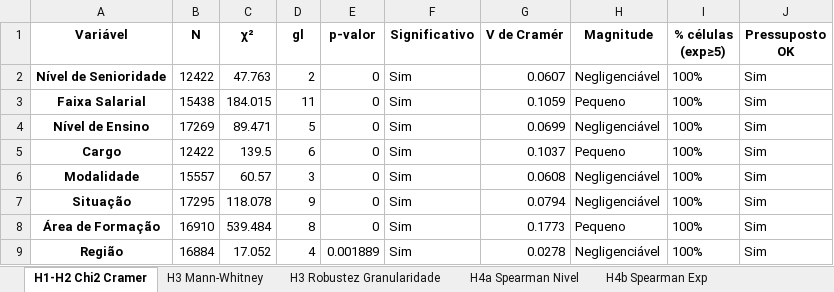
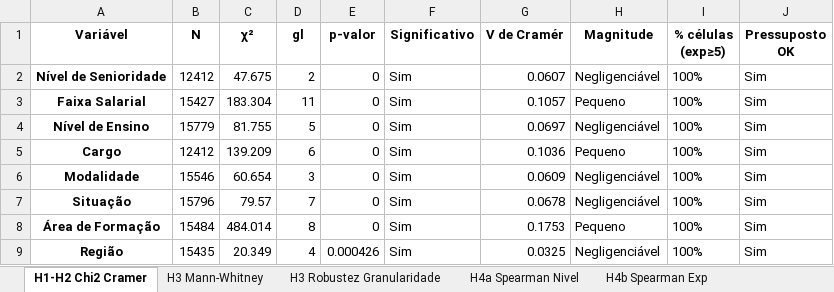
Before and after one commit to julliebelmonte/stateofdata, an Excel workbook: resultados_estatisticos.xlsx, sheet H1-H2 Chi2 Cramer, drawn as a sheet; values as stored, in another font and other column widths than the file's, no borders; the diff names each change by its address in the sheet, - before the commit and + after, or states it on an @@ line.

```diff
--- a/resultados_estatisticos.xlsx (sheet H1-H2 Chi2 Cramer)
+++ b/resultados_estatisticos.xlsx (sheet H1-H2 Chi2 Cramer)
-B2 (N): 12422
+B2 (N): 12412
-C2 (χ²): 47.763
+C2 (χ²): 47.675
-B3 (N): 15438
+B3 (N): 15427
-C3 (χ²): 184.015
+C3 (χ²): 183.304
-G3 (V de Cramér): 0.1059
+G3 (V de Cramér): 0.1057
-B4 (N): 17269
+B4 (N): 15779
-C4 (χ²): 89.471
+C4 (χ²): 81.755
-G4 (V de Cramér): 0.0699
+G4 (V de Cramér): 0.0697
-B5 (N): 12422
+B5 (N): 12412
-C5 (χ²): 139.5
+C5 (χ²): 139.209
-G5 (V de Cramér): 0.1037
+G5 (V de Cramér): 0.1036
-B6 (N): 15557
+B6 (N): 15546
-C6 (χ²): 60.57
+C6 (χ²): 60.654
-G6 (V de Cramér): 0.0608
+G6 (V de Cramér): 0.0609
-B7 (N): 17295
+B7 (N): 15796
-C7 (χ²): 118.078
+C7 (χ²): 79.57
-D7 (gl): 9
+D7 (gl): 7
-G7 (V de Cramér): 0.0794
+G7 (V de Cramér): 0.0678
-B8 (N): 16910
+B8 (N): 15484
-C8 (χ²): 539.484
+C8 (χ²): 484.014
-G8 (V de Cramér): 0.1773
+G8 (V de Cramér): 0.1753
-B9 (N): 16884
+B9 (N): 15435
-C9 (χ²): 17.052
+C9 (χ²): 20.349
-E9 (p-valor): 0.001889
+E9 (p-valor): 0.000426
-G9 (V de Cramér): 0.0278
+G9 (V de Cramér): 0.0325
```
Also changed, not shown: sheet H6 IA Genero, sheet H5 Tendencia Temporal, sheet H3 Mann-Whitney, sheet H4b Spearman Exp, sheet H4a Spearman Nivel, sheet H3 Robustez Granularidade, equidade_consolidada.xlsx, 6 other files.
